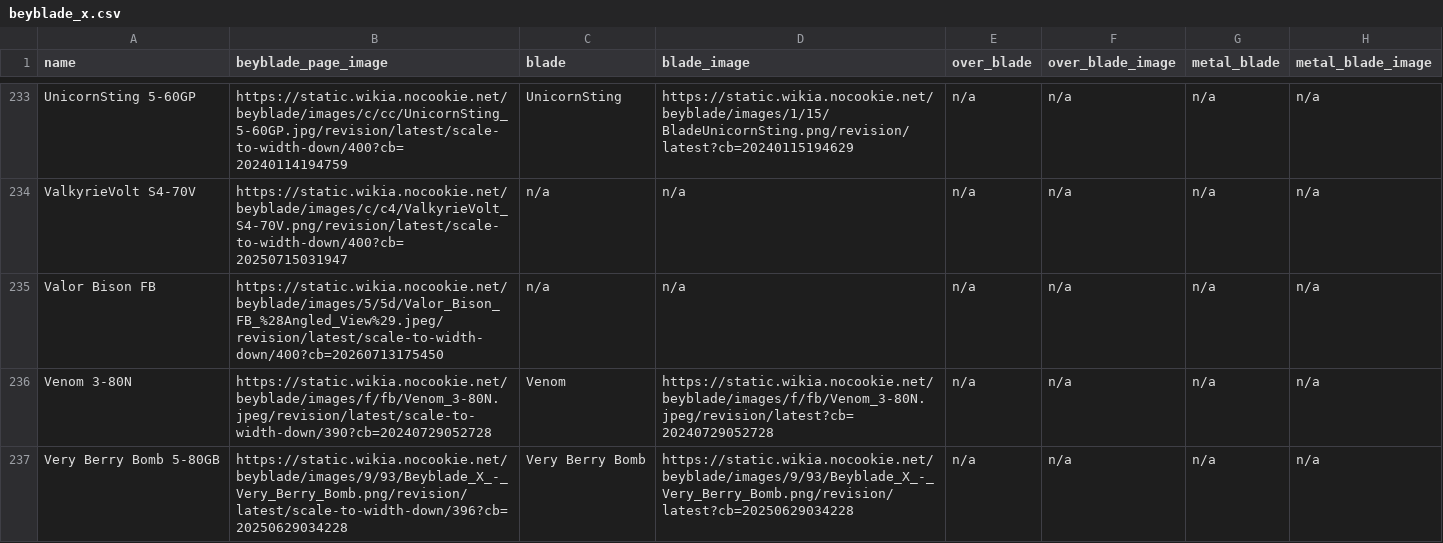
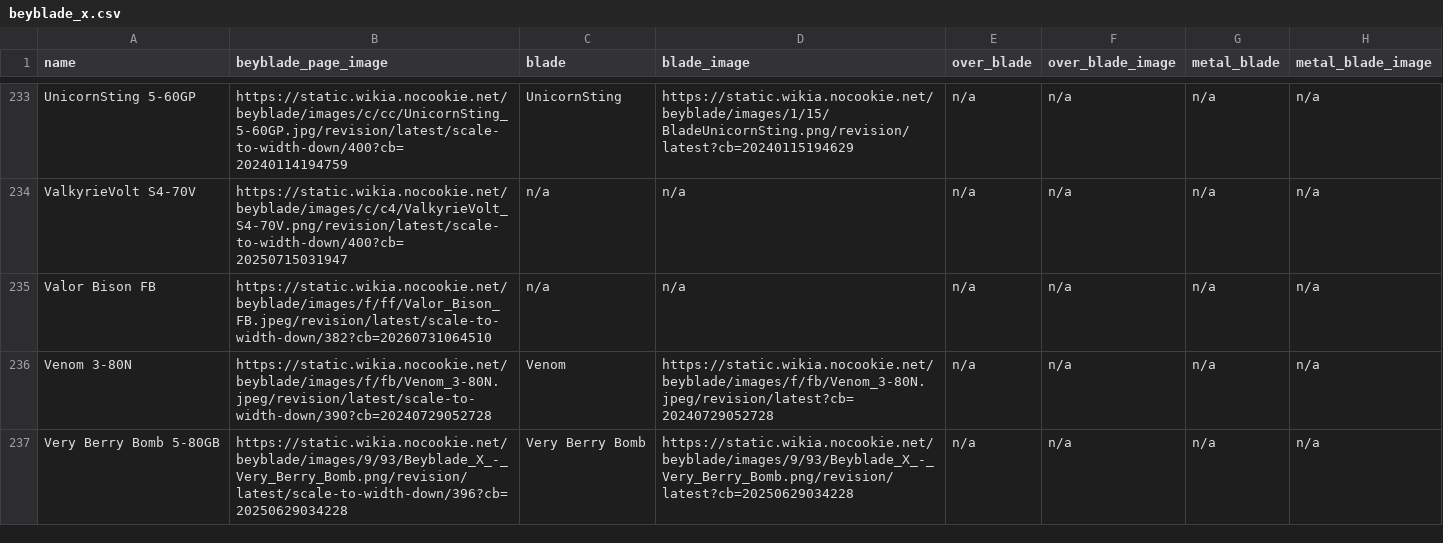
Before and after one commit to OneDime/Software-Beyblade, a CSV file: beyblade_x.csv, drawn as a sheet; only a part is shown, gaps mark what is left out; the diff names each change by its address in the sheet, - before the commit and + after, or states it on an @@ line.

```diff
--- a/beyblade_x.csv
+++ b/beyblade_x.csv
-B235 (beyblade_page_image): https://static.wikia.nocookie.net/beyblade/images/5/5d/Valor_Bison_FB_%28Angled_View%29.jpeg/revision/latest/scale-to-width-down/400?cb=20260713175450
+B235 (beyblade_page_image): https://static.wikia.nocookie.net/beyblade/images/f/ff/Valor_Bison_FB.jpeg/revision/latest/scale-to-width-down/382?cb=20260731064510
```
Also changed, not shown: 1 other file.
